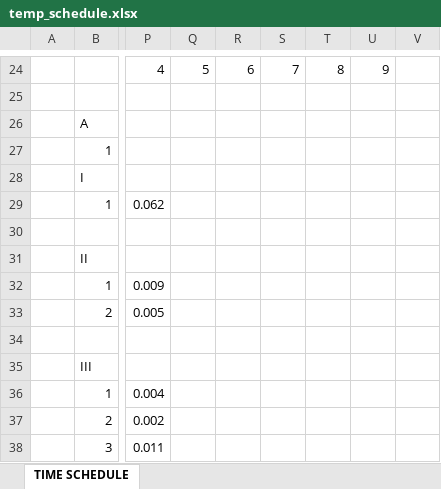
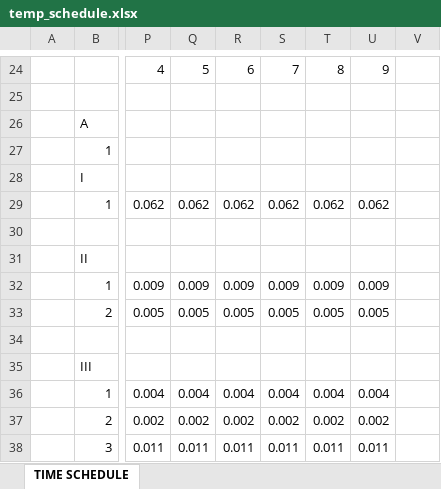
Before and after one commit to Nyomanpass/megamesarigroup, an Excel workbook: backend/temp_schedule.xlsx, sheet TIME SCHEDULE, drawn as a sheet; only a part is shown, gaps mark what is left out; values as stored, in another font and other column widths than the file's, no cell formats; the diff covers the shown part only; the diff names each change by its address in the sheet, - before the commit and + after, or states it on an @@ line.

```diff
--- a/backend/temp_schedule.xlsx (sheet TIME SCHEDULE)
+++ b/backend/temp_schedule.xlsx (sheet TIME SCHEDULE)
-Q29: (empty)
+Q29: 0.062
-R29: (empty)
+R29: 0.062
-S29: (empty)
+S29: 0.062
-T29: (empty)
+T29: 0.062
-U29: (empty)
+U29: 0.062
-Q32: (empty)
+Q32: 0.009
-R32: (empty)
+R32: 0.009
-S32: (empty)
+S32: 0.009
-T32: (empty)
+T32: 0.009
-U32: (empty)
+U32: 0.009
-Q33: (empty)
+Q33: 0.005
-R33: (empty)
+R33: 0.005
-S33: (empty)
+S33: 0.005
-T33: (empty)
+T33: 0.005
-U33: (empty)
+U33: 0.005
-Q36: (empty)
+Q36: 0.004
-R36: (empty)
+R36: 0.004
-S36: (empty)
+S36: 0.004
-T36: (empty)
+T36: 0.004
-U36: (empty)
+U36: 0.004
-Q37: (empty)
+Q37: 0.002
-R37: (empty)
+R37: 0.002
-S37: (empty)
+S37: 0.002
-T37: (empty)
+T37: 0.002
-U37: (empty)
+U37: 0.002
-Q38: (empty)
+Q38: 0.011
-R38: (empty)
+R38: 0.011
-S38: (empty)
+S38: 0.011
-T38: (empty)
+T38: 0.011
-U38: (empty)
+U38: 0.011
```
Also changed, not shown: 9 added rows, 9 removed rows and 115 edited cells elsewhere in this sheet, cell formats, formulas that keep their value, backend/final_schedule.xlsx, 8 other files.
